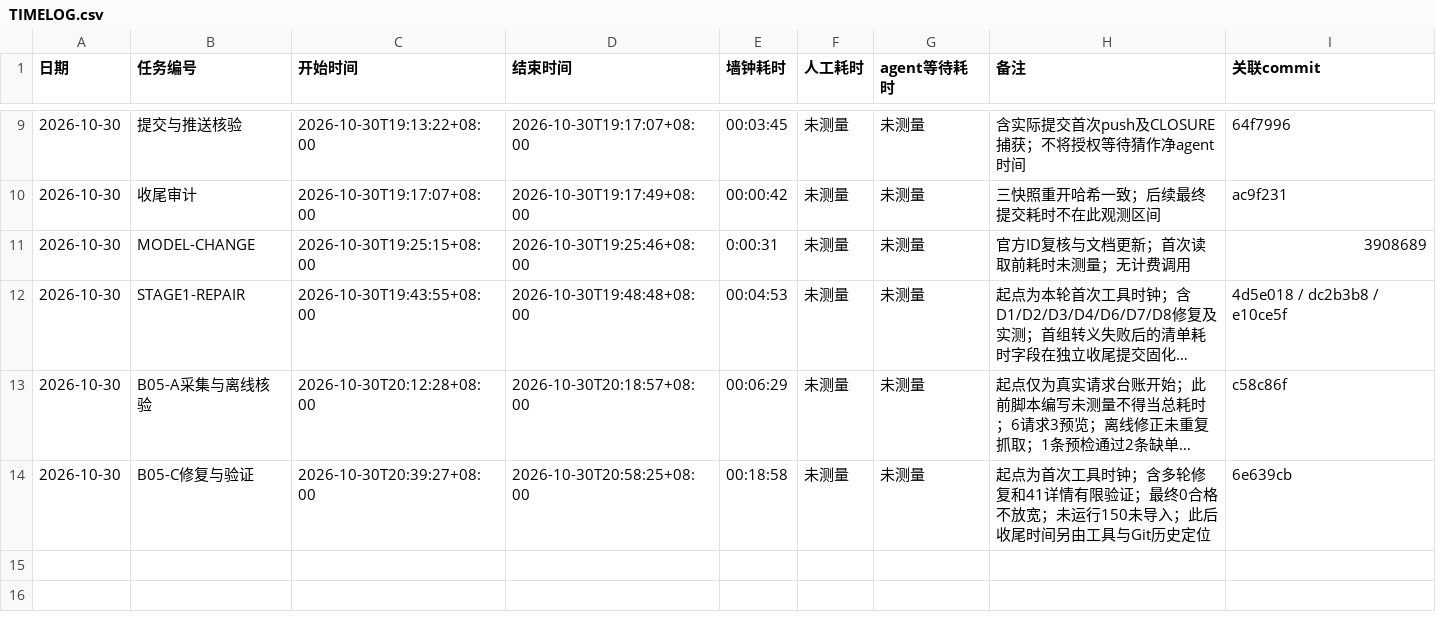
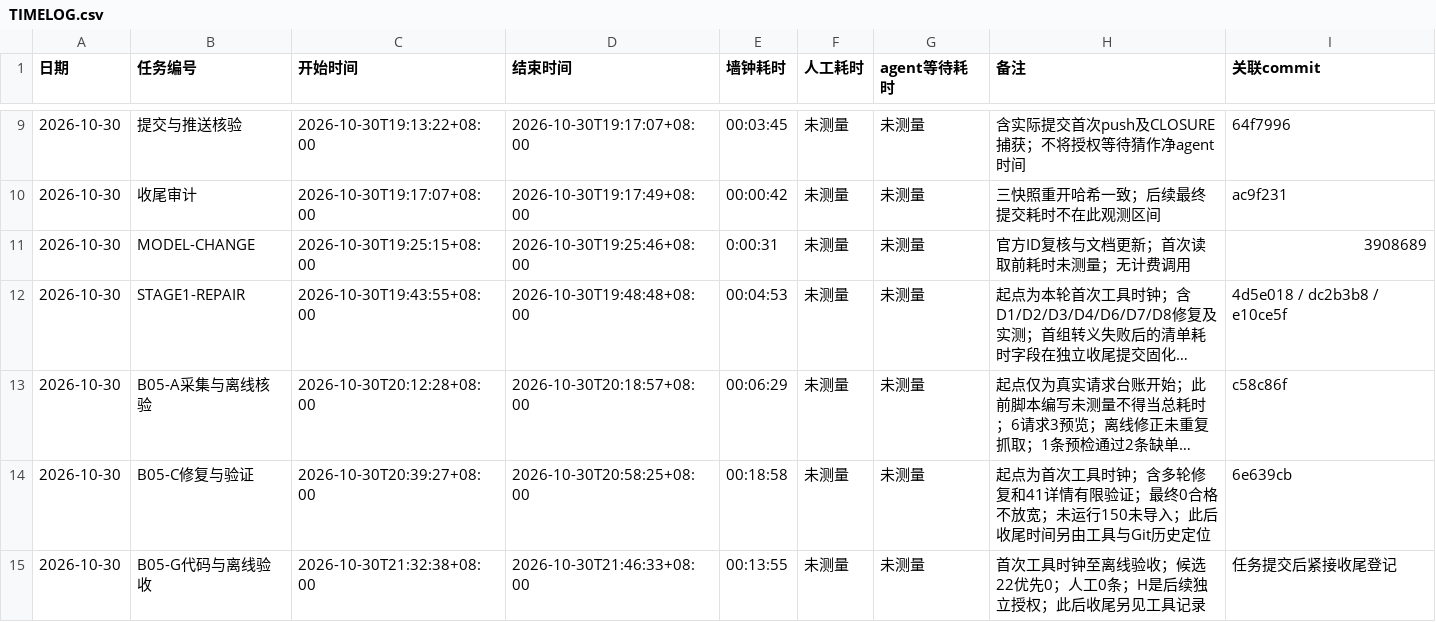
Before and after one commit to Lucky-Star-Pi/Career-Compass-AI-Job-Assistant, a CSV file: TIMELOG.csv, drawn as a sheet; only a part is shown, gaps mark what is left out; long unchanged cells end in …; the diff names each change by its address in the sheet, - before the commit and + after, or states it on an @@ line.

```diff
--- a/TIMELOG.csv
+++ b/TIMELOG.csv
+row 15: 2026-10-30 | B05-G代码与离线验收 | 2026-10-30T21:32:38+08:00 | 2026-10-30T21:46:33+08:00 | 00:13:55 | 未测量 | 未测量 | 首次工具时钟至离线验收；候选22优先0；人工0条；H是后续独立授权；此后收尾另见工具记录 | 任务提交后紧接收尾登记
```
Also changed, not shown: 14 other files.
